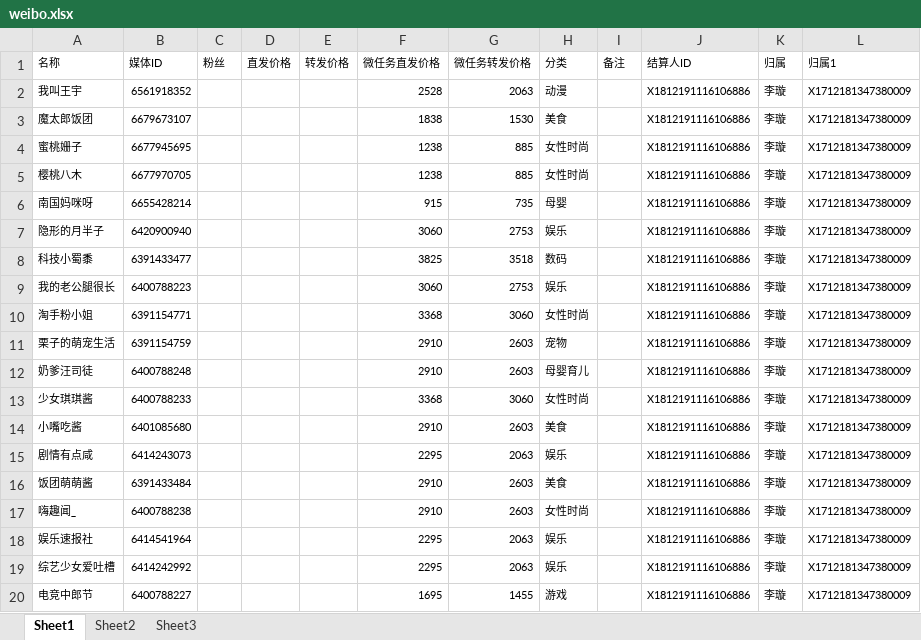
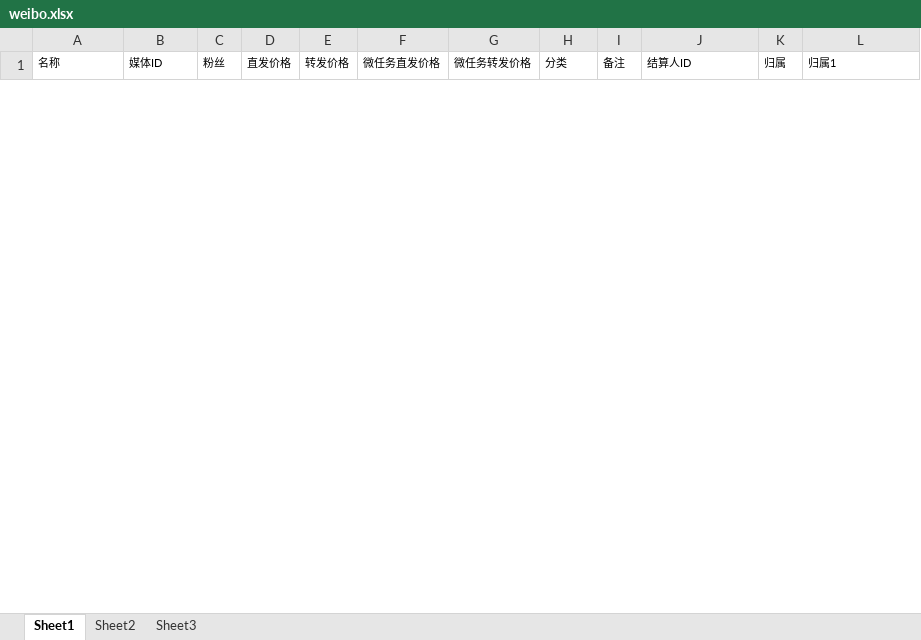
Before and after one commit to radtek/AdaSystem, an Excel workbook: Ada.Web/upload/weibo.xlsx, sheet Sheet1, drawn as a sheet; only a part is shown; values as stored, in another font and other column widths than the file's, no borders; removed rows and columns are numbered as before the commit, all else as after; the diff covers the shown part only; the diff names each change by its address in the sheet, - before the commit and + after, or states it on an @@ line.

```diff
--- a/Ada.Web/upload/weibo.xlsx (sheet Sheet1)
+++ b/Ada.Web/upload/weibo.xlsx (sheet Sheet1)
-row 2: 我叫王宇 | 6561918352 |  |  |  | 2528 | 2063 | 动漫 |  | X1812191116106886 | 李璇 | X1712181347380009
-row 3: 魔太郎饭团 | 6679673107 |  |  |  | 1838 | 1530 | 美食 |  | X1812191116106886 | 李璇 | X1712181347380009
-row 4: 蜜桃姗子 | 6677945695 |  |  |  | 1238 | 885 | 女性时尚 |  | X1812191116106886 | 李璇 | X1712181347380009
-row 5: 樱桃八木 | 6677970705 |  |  |  | 1238 | 885 | 女性时尚 |  | X1812191116106886 | 李璇 | X1712181347380009
-row 6: 南国妈咪呀 | 6655428214 |  |  |  | 915 | 735 | 母婴 |  | X1812191116106886 | 李璇 | X1712181347380009
-row 7: 隐形的月半子 | 6420900940 |  |  |  | 3060 | 2753 | 娱乐 |  | X1812191116106886 | 李璇 | X1712181347380009
-row 8: 科技小蜀黍 | 6391433477 |  |  |  | 3825 | 3518 | 数码 |  | X1812191116106886 | 李璇 | X1712181347380009
-row 9: 我的老公腿很长 | 6400788223 |  |  |  | 3060 | 2753 | 娱乐 |  | X1812191116106886 | 李璇 | X1712181347380009
-row 10: 淘手粉小姐 | 6391154771 |  |  |  | 3368 | 3060 | 女性时尚 |  | X1812191116106886 | 李璇 | X1712181347380009
-row 11: 栗子的萌宠生活 | 6391154759 |  |  |  | 2910 | 2603 | 宠物 |  | X1812191116106886 | 李璇 | X1712181347380009
-row 12: 奶爹汪司徒 | 6400788248 |  |  |  | 2910 | 2603 | 母婴育儿 |  | X1812191116106886 | 李璇 | X1712181347380009
-row 13: 少女琪琪酱 | 6400788233 |  |  |  | 3368 | 3060 | 女性时尚 |  | X1812191116106886 | 李璇 | X1712181347380009
-row 14: 小嘴吃酱 | 6401085680 |  |  |  | 2910 | 2603 | 美食 |  | X1812191116106886 | 李璇 | X1712181347380009
-row 15: 剧情有点咸 | 6414243073 |  |  |  | 2295 | 2063 | 娱乐 |  | X1812191116106886 | 李璇 | X1712181347380009
-row 16: 饭团萌萌酱 | 6391433484 |  |  |  | 2910 | 2603 | 美食 |  | X1812191116106886 | 李璇 | X1712181347380009
-row 17: 嗨趣闻_ | 6400788238 |  |  |  | 2910 | 2603 | 女性时尚 |  | X1812191116106886 | 李璇 | X1712181347380009
-row 18: 娱乐速报社 | 6414541964 |  |  |  | 2295 | 2063 | 娱乐 |  | X1812191116106886 | 李璇 | X1712181347380009
-row 19: 综艺少女爱吐槽 | 6414242992 |  |  |  | 2295 | 2063 | 娱乐 |  | X1812191116106886 | 李璇 | X1712181347380009
-row 20: 电竞中郎节 | 6400788227 |  |  |  | 1695 | 1455 | 游戏 |  | X1812191116106886 | 李璇 | X1712181347380009
```
Also changed, not shown: 30 added rows and 150 removed rows elsewhere in this sheet, Ada.Web/upload/weixin.xlsx, 2 other files.
